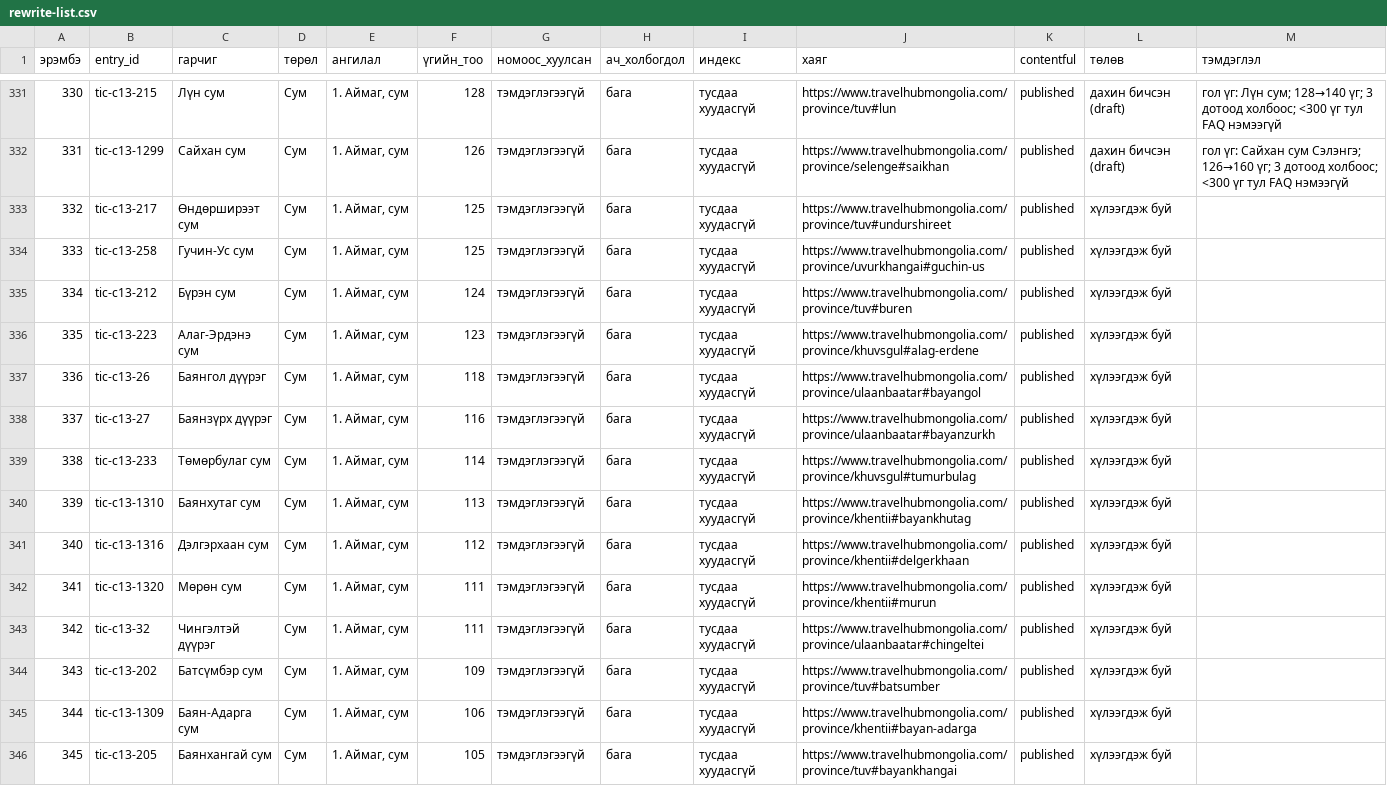
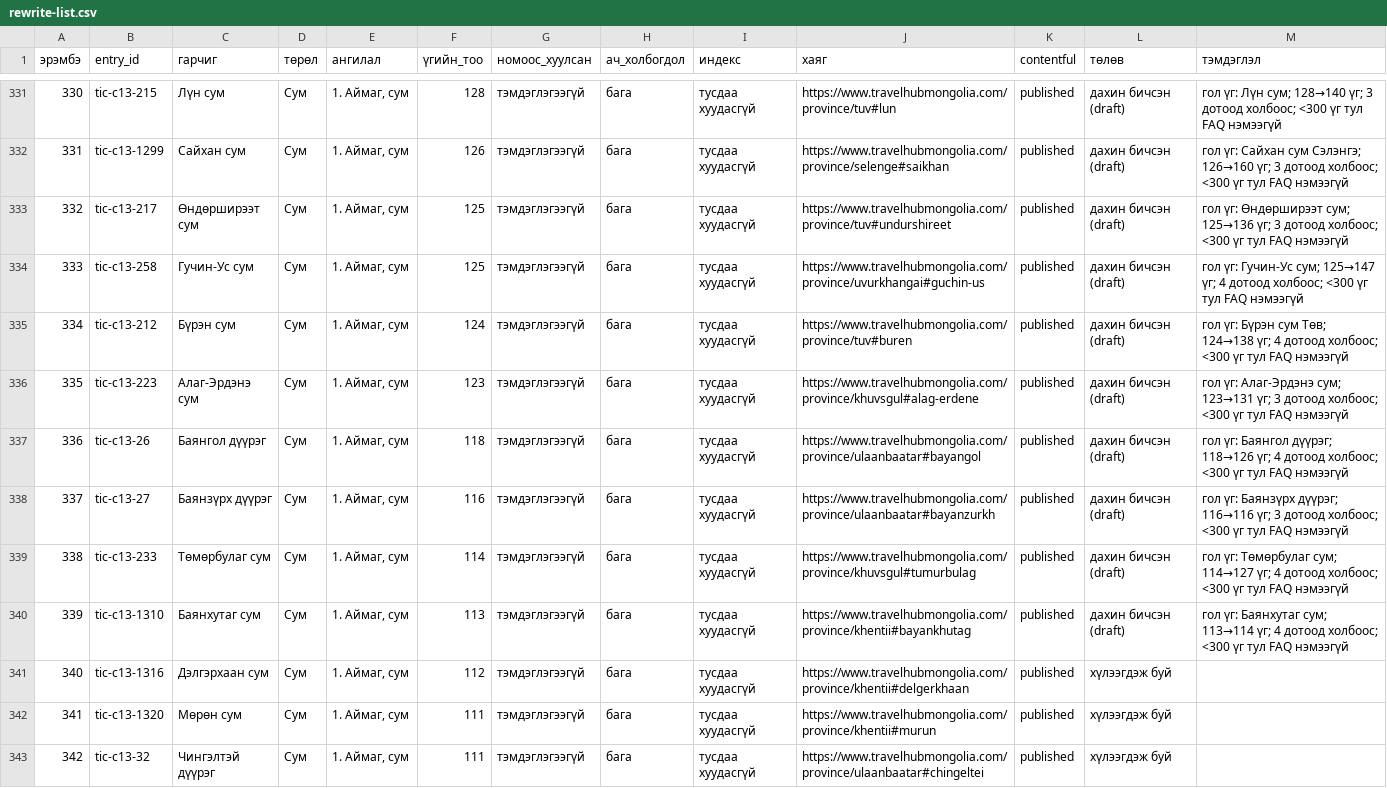
Before and after one commit to joinmemanager/travel-mongolia, a CSV file: docs/plan/rewrite-list.csv, drawn as a sheet; only a part is shown, gaps mark what is left out; the shorter side is filled out with more unchanged rows.

```diff
--- a/docs/plan/rewrite-list.csv
+++ b/docs/plan/rewrite-list.csv
@@ -332,10 +332,10 @@
 331,tic-c13-1299,Сайхан сум,Сум,"1. Аймаг, сум",126,тэмдэглэгээгүй,бага,тусдаа хуудасгүй,https://www.travelhubmongolia.com/province/selenge#saikhan,published,дахин бичсэн (draft),гол үг: Сайхан сум Сэлэнгэ; 126→160 үг; 3 дотоод холбоос; <300 үг тул FAQ нэмээгүй
-332,tic-c13-217,Өндөрширээт сум,Сум,"1. Аймаг, сум",125,тэмдэглэгээгүй,бага,тусдаа хуудасгүй,https://www.travelhubmongolia.com/province/tuv#undurshireet,published,хүлээгдэж буй,
-333,tic-c13-258,Гучин-Ус сум,Сум,"1. Аймаг, сум",125,тэмдэглэгээгүй,бага,тусдаа хуудасгүй,https://www.travelhubmongolia.com/province/uvurkhangai#guchin-us,published,хүлээгдэж буй,
-334,tic-c13-212,Бүрэн сум,Сум,"1. Аймаг, сум",124,тэмдэглэгээгүй,бага,тусдаа хуудасгүй,https://www.travelhubmongolia.com/province/tuv#buren,published,хүлээгдэж буй,
-335,tic-c13-223,Алаг-Эрдэнэ сум,Сум,"1. Аймаг, сум",123,тэмдэглэгээгүй,бага,тусдаа хуудасгүй,https://www.travelhubmongolia.com/province/khuvsgul#alag-erdene,published,хүлээгдэж буй,
-336,tic-c13-26,Баянгол дүүрэг,Сум,"1. Аймаг, сум",118,тэмдэглэгээгүй,бага,тусдаа хуудасгүй,https://www.travelhubmongolia.com/province/ulaanbaatar#bayangol,published,хүлээгдэж буй,
-337,tic-c13-27,Баянзүрх дүүрэг,Сум,"1. Аймаг, сум",116,тэмдэглэгээгүй,бага,тусдаа хуудасгүй,https://www.travelhubmongolia.com/province/ulaanbaatar#bayanzurkh,published,хүлээгдэж буй,
-338,tic-c13-233,Төмөрбулаг сум,Сум,"1. Аймаг, сум",114,тэмдэглэгээгүй,бага,тусдаа хуудасгүй,https://www.travelhubmongolia.com/province/khuvsgul#tumurbulag,published,хүлээгдэж буй,
-339,tic-c13-1310,Баянхутаг сум,Сум,"1. Аймаг, сум",113,тэмдэглэгээгүй,бага,тусдаа хуудасгүй,https://www.travelhubmongolia.com/province/khentii#bayankhutag,published,хүлээгдэж буй,
+332,tic-c13-217,Өндөрширээт сум,Сум,"1. Аймаг, сум",125,тэмдэглэгээгүй,бага,тусдаа хуудасгүй,https://www.travelhubmongolia.com/province/tuv#undurshireet,published,дахин бичсэн (draft),гол үг: Өндөрширээт сум; 125→136 үг; 3 дотоод холбоос; <300 үг тул FAQ нэмээгүй
+333,tic-c13-258,Гучин-Ус сум,Сум,"1. Аймаг, сум",125,тэмдэглэгээгүй,бага,тусдаа хуудасгүй,https://www.travelhubmongolia.com/province/uvurkhangai#guchin-us,published,дахин бичсэн (draft),гол үг: Гучин-Ус сум; 125→147 үг; 4 дотоод холбоос; <300 үг тул FAQ нэмээгүй
+334,tic-c13-212,Бүрэн сум,Сум,"1. Аймаг, сум",124,тэмдэглэгээгүй,бага,тусдаа хуудасгүй,https://www.travelhubmongolia.com/province/tuv#buren,published,дахин бичсэн (draft),гол үг: Бүрэн сум Төв; 124→138 үг; 4 дотоод холбоос; <300 үг тул FAQ нэмээгүй
+335,tic-c13-223,Алаг-Эрдэнэ сум,Сум,"1. Аймаг, сум",123,тэмдэглэгээгүй,бага,тусдаа хуудасгүй,https://www.travelhubmongolia.com/province/khuvsgul#alag-erdene,published,дахин бичсэн (draft),гол үг: Алаг-Эрдэнэ сум; 123→131 үг; 3 дотоод холбоос; <300 үг тул FAQ нэмээгүй
+336,tic-c13-26,Баянгол дүүрэг,Сум,"1. Аймаг, сум",118,тэмдэглэгээгүй,бага,тусдаа хуудасгүй,https://www.travelhubmongolia.com/province/ulaanbaatar#bayangol,published,дахин бичсэн (draft),гол үг: Баянгол дүүрэг; 118→126 үг; 4 дотоод холбоос; <300 үг тул FAQ нэмээгүй
+337,tic-c13-27,Баянзүрх дүүрэг,Сум,"1. Аймаг, сум",116,тэмдэглэгээгүй,бага,тусдаа хуудасгүй,https://www.travelhubmongolia.com/province/ulaanbaatar#bayanzurkh,published,дахин бичсэн (draft),гол үг: Баянзүрх дүүрэг; 116→116 үг; 3 дотоод холбоос; <300 үг тул FAQ нэмээгүй
+338,tic-c13-233,Төмөрбулаг сум,Сум,"1. Аймаг, сум",114,тэмдэглэгээгүй,бага,тусдаа хуудасгүй,https://www.travelhubmongolia.com/province/khuvsgul#tumurbulag,published,дахин бичсэн (draft),гол үг: Төмөрбулаг сум; 114→127 үг; 4 дотоод холбоос; <300 үг тул FAQ нэмээгүй
+339,tic-c13-1310,Баянхутаг сум,Сум,"1. Аймаг, сум",113,тэмдэглэгээгүй,бага,тусдаа хуудасгүй,https://www.travelhubmongolia.com/province/khentii#bayankhutag,published,дахин бичсэн (draft),гол үг: Баянхутаг сум; 113→114 үг; 4 дотоод холбоос; <300 үг тул FAQ нэмээгүй
 340,tic-c13-1316,Дэлгэрхаан сум,Сум,"1. Аймаг, сум",112,тэмдэглэгээгүй,бага,тусдаа хуудасгүй,https://www.travelhubmongolia.com/province/khentii#delgerkhaan,published,хүлээгдэж буй,
```
Also changed, not shown: 8 other files.
